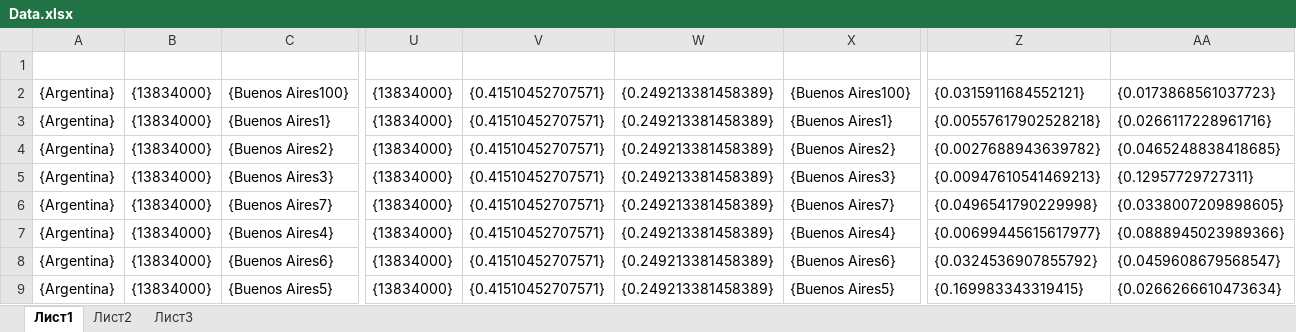
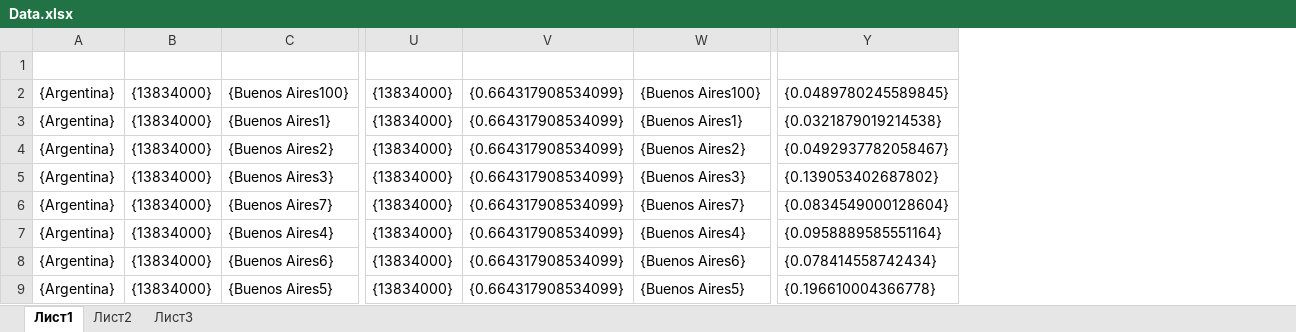
Before and after one commit to NKM6795/Algorithms-and-complexity.-2st-semester.-tasks, an Excel workbook: Task 4/Task 4/Data/Data.xlsx, sheet Лист1, drawn as a sheet; only a part is shown, gaps mark what is left out; values as stored, in another font and other column widths than the file's, no borders; removed rows and columns are numbered as before the commit, all else as after; the diff names each change by its address in the sheet, - before the commit and + after, or states it on an @@ line.

Commit message:
Apdated data

```diff
--- a/Task 4/Task 4/Data/Data.xlsx (sheet Лист1)
+++ b/Task 4/Task 4/Data/Data.xlsx (sheet Лист1)
-column V, rows 2-9: all {0.41510452707571}
-column W, rows 2-9: all {0.249213381458389}
+column V, rows 2-9: all {0.664317908534099}
-column Z, rows 2-9: {0.0315911684552121} | {0.00557617902528218} | {0.0027688943639782} | {0.00947610541469213} | {0.0496541790229998} | {0.00699445615617977} | {0.0324536907855792} | {0.169983343319415}
-column AA, rows 2-9: {0.0173868561037723} | {0.0266117228961716} | {0.0465248838418685} | {0.12957729727311} | {0.0338007209898605} | {0.0888945023989366} | {0.0459608679568547} | {0.0266266610473634}
+column Y, rows 2-9: {0.0489780245589845} | {0.0321879019214538} | {0.0492937782058467} | {0.139053402687802} | {0.0834549000128604} | {0.0958889585551164} | {0.078414558742434} | {0.196610004366778}
```
Also changed, not shown: 4 other files.
